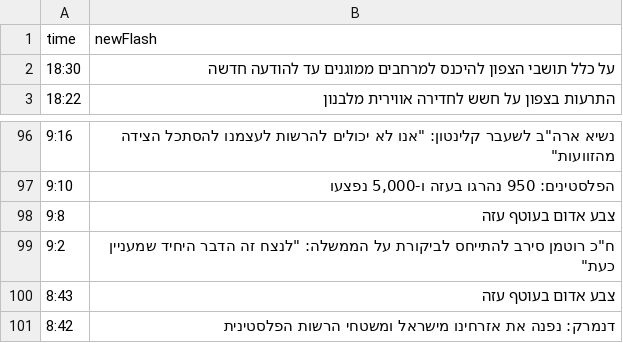
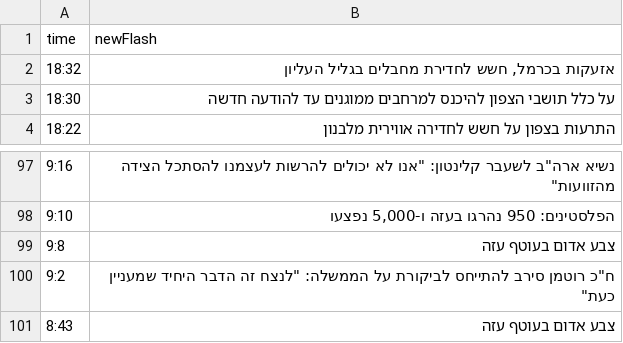
Before and after one commit to shokerm/news-scraper, a CSV file: news-scraper - js/news.csv, drawn as a sheet; only a part is shown, gaps mark what is left out.

```diff
--- a/news-scraper - js/news.csv
+++ b/news-scraper - js/news.csv
@@ -1,2 +1,3 @@
 "time","newFlash"
+"18:32","אזעקות בכרמל, חשש לחדירת מחבלים בגליל העליון"
 "18:30","על כלל תושבי הצפון להיכנס למרחבים ממוגנים עד להודעה חדשה"
@@ -100,2 +101 @@
 "8:43","צבע אדום בעוטף עזה"
-"8:42","דנמרק: נפנה את אזרחינו מישראל ומשטחי הרשות הפלסטינית"
```
Also changed, not shown: 1 other file.
